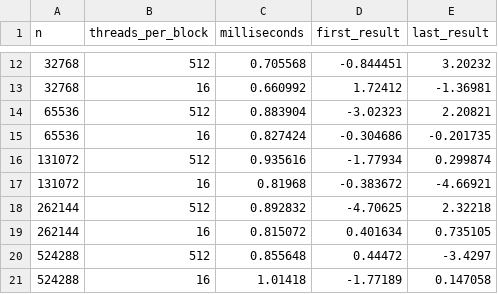
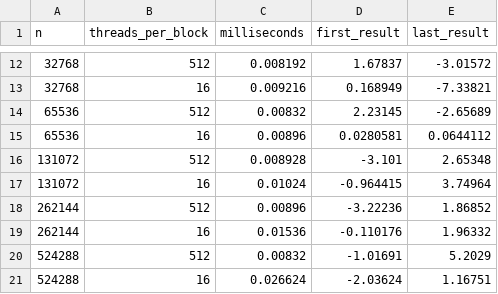
Before and after one commit to 0Snowy0/repo759, a CSV file: HW05/task3_timings.csv, drawn as a sheet; only a part is shown, gaps mark what is left out; the diff covers the shown part only.

```diff
--- a/HW05/task3_timings.csv
+++ b/HW05/task3_timings.csv
@@ -12,10 +12,10 @@ n,threads_per_block,milliseconds,first_result,last_result
-32768,512,0.705568,-0.844451,3.20232
-32768,16,0.660992,1.72412,-1.36981
-65536,512,0.883904,-3.02323,2.20821
-65536,16,0.827424,-0.304686,-0.201735
-131072,512,0.935616,-1.77934,0.299874
-131072,16,0.81968,-0.383672,-4.66921
-262144,512,0.892832,-4.70625,2.32218
-262144,16,0.815072,0.401634,0.735105
-524288,512,0.855648,0.44472,-3.4297
-524288,16,1.01418,-1.77189,0.147058
+32768,512,0.008192,1.67837,-3.01572
+32768,16,0.009216,0.168949,-7.33821
+65536,512,0.00832,2.23145,-2.65689
+65536,16,0.00896,0.0280581,0.0644112
+131072,512,0.008928,-3.101,2.65348
+131072,16,0.01024,-0.964415,3.74964
+262144,512,0.00896,-3.22236,1.86852
+262144,16,0.01536,-0.110176,1.96332
+524288,512,0.00832,-1.01691,5.2029
+524288,16,0.026624,-2.03624,1.16751
```
Also changed, not shown: 90 edited cells elsewhere in this file, 3 other files.
